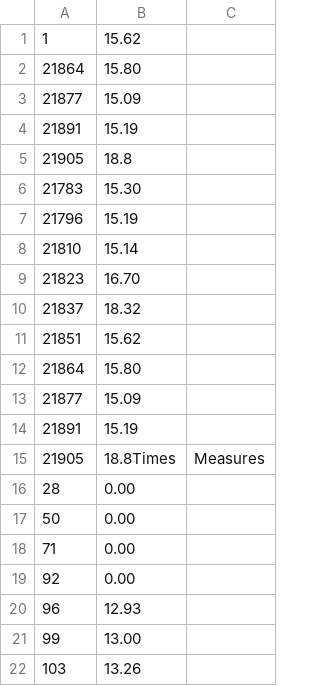
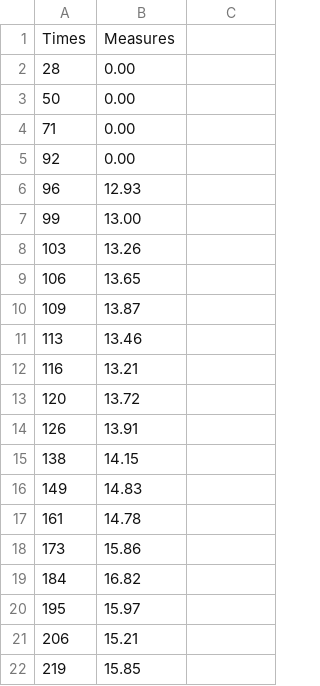
Before and after one commit to aero309/me301-wave, a CSV file: code_ultrason_ME301/arduino_log_9.csv, drawn as a sheet; only a part is shown; the shorter side is filled out with more unchanged rows.

```diff
--- a/code_ultrason_ME301/arduino_log_9.csv
+++ b/code_ultrason_ME301/arduino_log_9.csv
@@ -1,16 +1,2 @@
-1,15.62
-21864,15.80
-21877,15.09
-21891,15.19
-21905,18.8
-21783,15.30
-21796,15.19
-21810,15.14
-21823,16.70
-21837,18.32
-21851,15.62
-21864,15.80
-21877,15.09
-21891,15.19
-21905,18.8Times,Measures
+Times,Measures
 28,0.00
```
Also changed, not shown: code_ultrason_ME301/arduino_log_11.csv.
